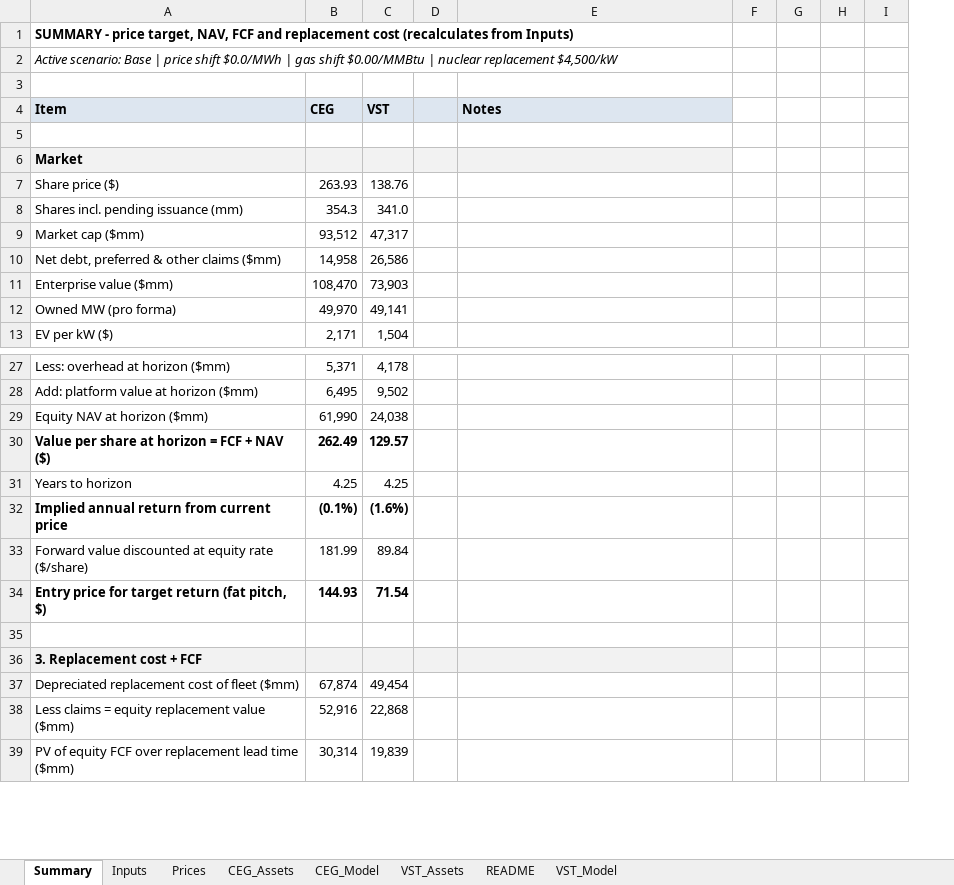
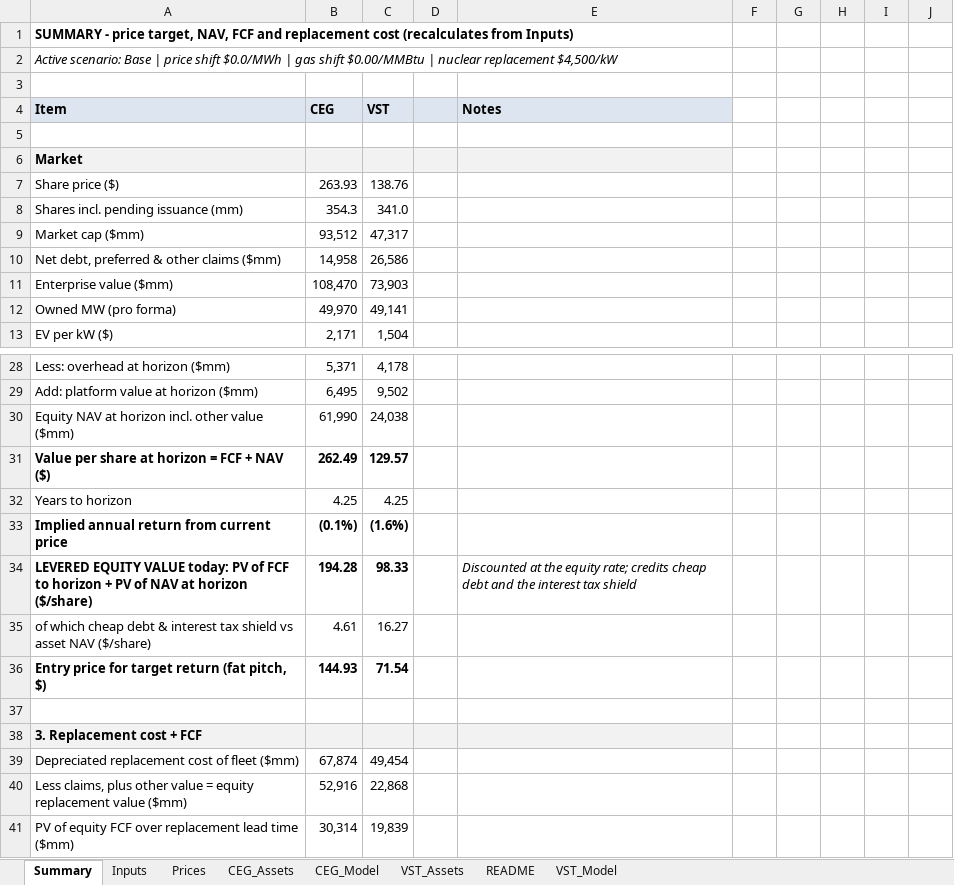
Before and after one commit to f20250600-cmd/csv-, an Excel workbook: nav_model/outputs/CEG_VST_NAV_Model.xlsx, sheet Summary, drawn as a sheet; only a part is shown, gaps mark what is left out; values as stored, in another font and other column widths than the file's, no borders; removed rows and columns are numbered as before the commit, all else as after; the diff covers the shown part only; the diff names each change by its address in the sheet, - before the commit and + after, or states it on an @@ line.

```diff
--- a/nav_model/outputs/CEG_VST_NAV_Model.xlsx (sheet Summary)
+++ b/nav_model/outputs/CEG_VST_NAV_Model.xlsx (sheet Summary)
+column G, empty
-column H, empty
-column I, empty
+column I, empty
+column J, empty
-A30 (Item): Equity NAV at horizon ($mm)
+A30 (Item): Equity NAV at horizon incl. other value ($mm)
-row 33: Forward value discounted at equity rate ($/share) | 181.99 | 89.84
+row 34: LEVERED EQUITY VALUE today: PV of FCF to horizon + PV of NAV at horizon ($/share) | 194.28 | 98.33 |  | Discounted at the equity rate; credits cheap debt and the interest tax shield
+row 35: of which cheap debt & interest tax shield vs asset NAV ($/share) | 4.61 | 16.27
-A40 (Item): Less claims = equity…
+A40 (Item): Less claims, plus other value = equity…
```
Also changed, not shown: 6 added rows, 3 removed rows and 50 edited cells elsewhere in this sheet, sheet Inputs, formulas that keep their value, 3 other files.
